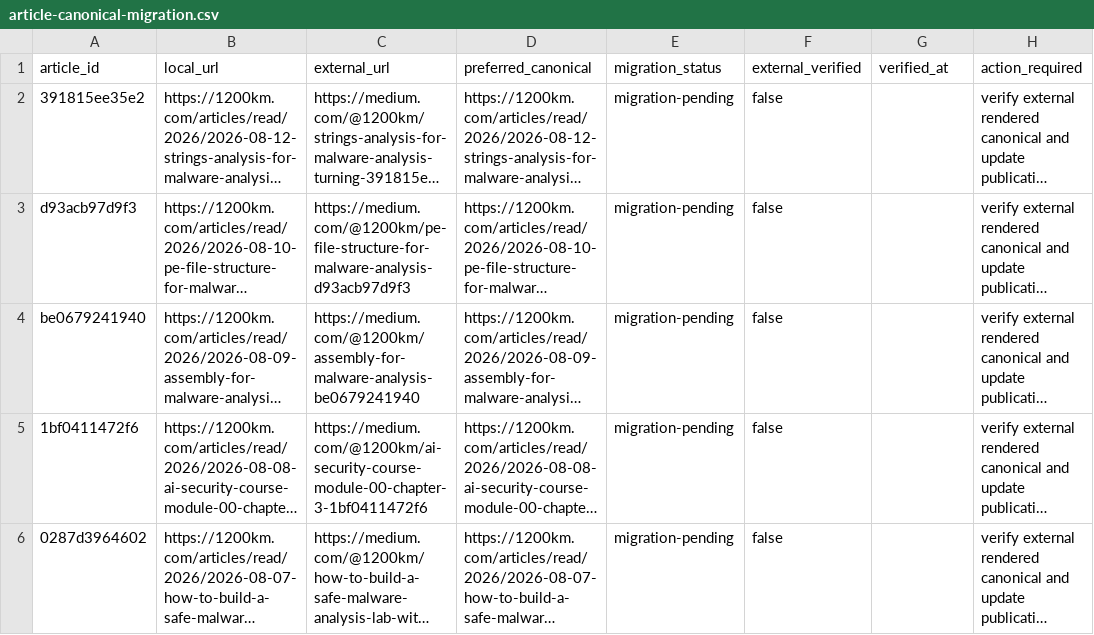
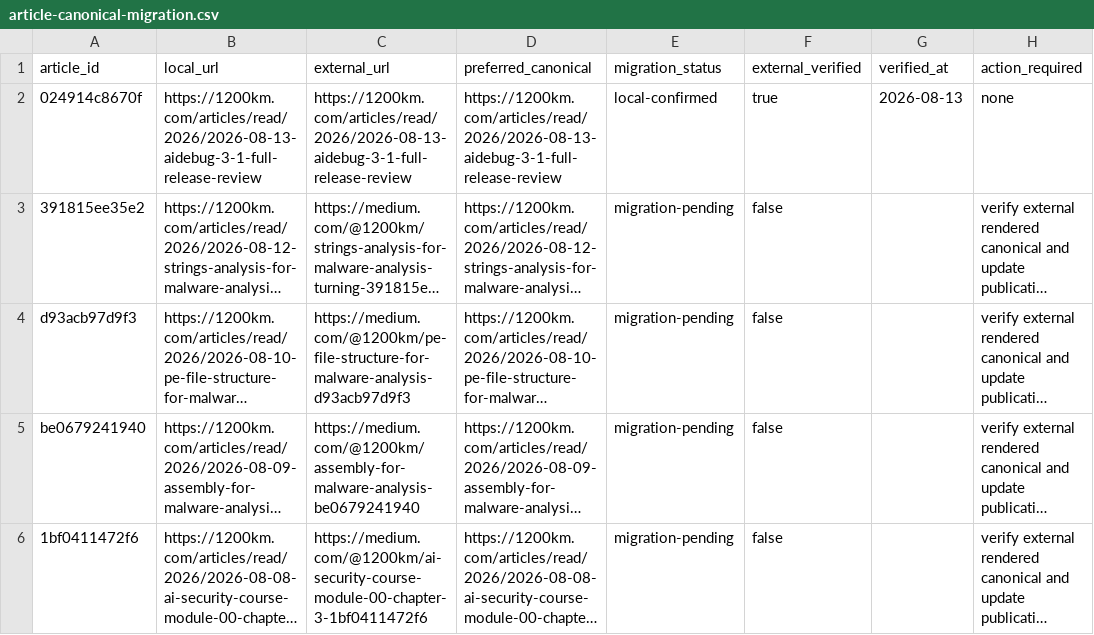
Before and after one commit to anpa1200/medium-blog-navigation, a CSV file: reports/article-canonical-migration.csv, drawn as a sheet; only a part is shown; the shorter side is filled out with more unchanged rows; long unchanged cells end in …; the diff names each change by its address in the sheet, - before the commit and + after, or states it on an @@ line.

Commit message:
docs: publish AIDebug 3.1 full release review

```diff
--- a/reports/article-canonical-migration.csv
+++ b/reports/article-canonical-migration.csv
+row 2: 024914c8670f | https://1200km.com/articles/read/2026/2026-08-13-aidebug-3-1-full-release-review | https://1200km.com/articles/read/2026/2026-08-13-aidebug-3-1-full-release-review | https://1200km.com/articles/read/2026/2026-08-13-aidebug-3-1-full-release-review | local-confirmed | true | 2026-08-13 | none
```
Also changed, not shown: 10 other files.
